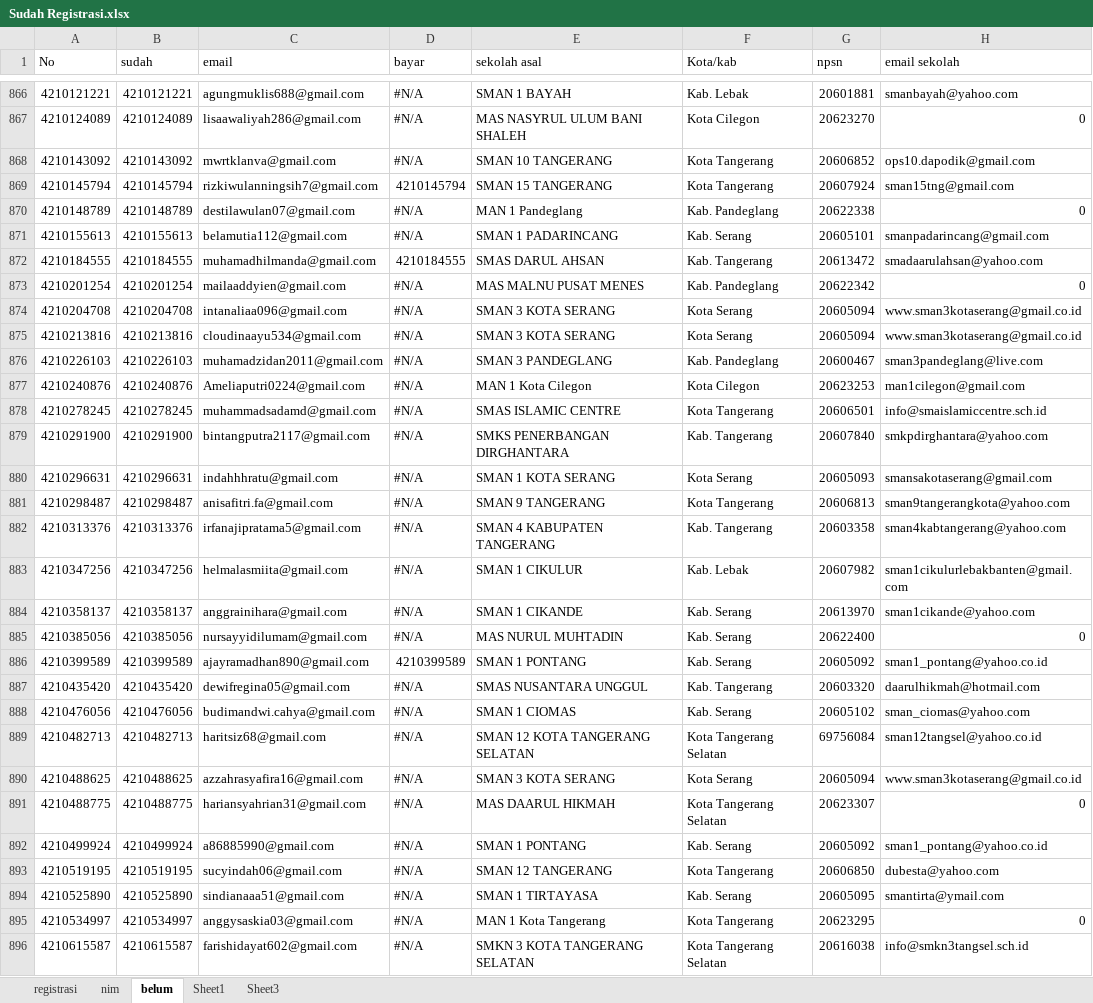
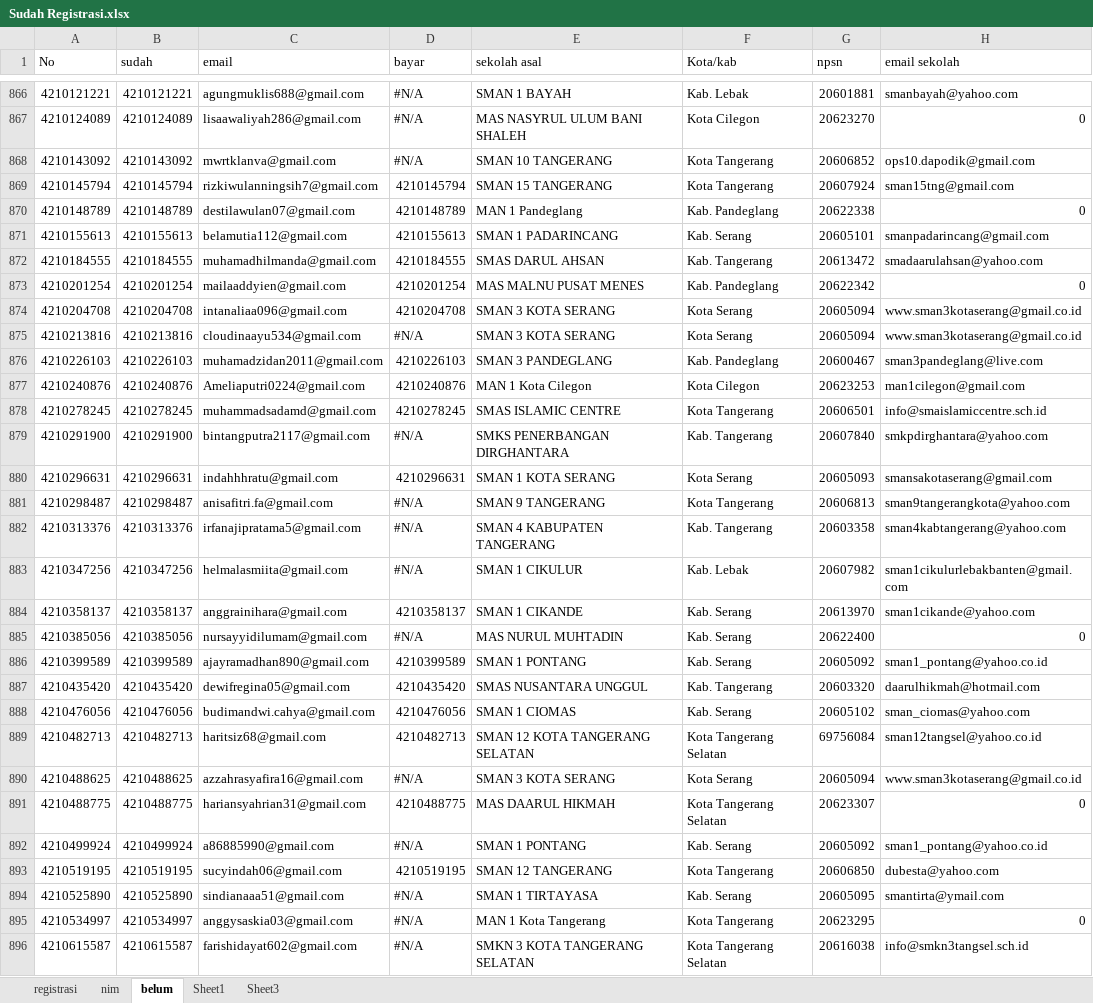
Before and after one commit to tirtareg/21snm, an Excel workbook: Sudah Registrasi.xlsx, sheet belum, drawn as a sheet; only a part is shown, gaps mark what is left out; values as stored, in another font and other column widths than the file's, no cell formats; the diff covers the shown part only; the diff names each change by its address in the sheet, - before the commit and + after, or states it on an @@ line.

```diff
--- a/Sudah Registrasi.xlsx (sheet belum)
+++ b/Sudah Registrasi.xlsx (sheet belum)
-D870 (bayar): #N/A
+D870 (bayar): 4210148789
-D871 (bayar): #N/A
+D871 (bayar): 4210155613
-D873 (bayar): #N/A
+D873 (bayar): 4210201254
-D874 (bayar): #N/A
+D874 (bayar): 4210204708
-D876 (bayar): #N/A
+D876 (bayar): 4210226103
-D877 (bayar): #N/A
+D877 (bayar): 4210240876
-D878 (bayar): #N/A
+D878 (bayar): 4210278245
-D880 (bayar): #N/A
+D880 (bayar): 4210296631
-D884 (bayar): #N/A
+D884 (bayar): 4210358137
-D887 (bayar): #N/A
+D887 (bayar): 4210435420
-D888 (bayar): #N/A
+D888 (bayar): 4210476056
-D889 (bayar): #N/A
+D889 (bayar): 4210482713
-D891 (bayar): #N/A
+D891 (bayar): 4210488775
-D893 (bayar): #N/A
+D893 (bayar): 4210519195
```
Also changed, not shown: 8 edited cells elsewhere in this sheet, sheet nim, cell formats, docs/Sudah Registrasi.xlsx, docs/snmptn.xlsx, 2 other files.
